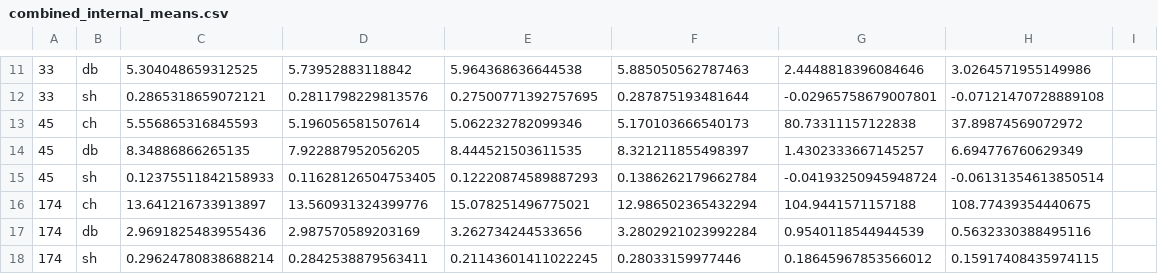
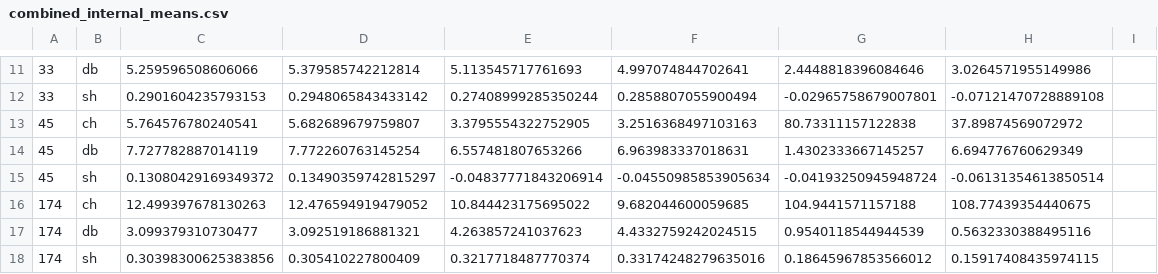
Before and after one commit to simonetome/fusemix, a CSV file: test_output/analysis/combined_internal_means.csv, drawn as a sheet; only a part is shown, gaps mark what is left out; the diff covers the shown part only; the diff names each change by its address in the sheet, - before the commit and + after, or states it on an @@ line.

```diff
--- a/test_output/analysis/combined_internal_means.csv
+++ b/test_output/analysis/combined_internal_means.csv
-C11: 5.304048659312525
+C11: 5.259596508606066
-D11: 5.73952883118842
+D11: 5.379585742212814
-E11: 5.964368636644538
+E11: 5.113545717761693
-F11: 5.885050562787463
+F11: 4.997074844702641
-C12: 0.2865318659072121
+C12: 0.2901604235793153
-D12: 0.2811798229813576
+D12: 0.2948065843433142
-E12: 0.27500771392757695
+E12: 0.27408999285350244
-F12: 0.287875193481644
+F12: 0.2858807055900494
-C13: 5.556865316845593
+C13: 5.764576780240541
-D13: 5.196056581507614
+D13: 5.682689679759807
-E13: 5.062232782099346
+E13: 3.3795554322752905
-F13: 5.170103666540173
+F13: 3.2516368497103163
-C14: 8.34886866265135
+C14: 7.727782887014119
-D14: 7.922887952056205
+D14: 7.772260763145254
-E14: 8.444521503611535
+E14: 6.557481807653266
-F14: 8.321211855498397
+F14: 6.963983337018631
-C15: 0.12375511842158933
+C15: 0.13080429169349372
-D15: 0.11628126504753405
+D15: 0.13490359742815297
-E15: 0.12220874589887293
+E15: -0.04837771843206914
-F15: 0.1386262179662784
+F15: -0.04550985853905634
-C16: 13.641216733913897
+C16: 12.499397678130263
-D16: 13.560931324399776
+D16: 12.476594919479052
-E16: 15.078251496775021
+E16: 10.844423175695022
-F16: 12.986502365432294
+F16: 9.682044600059685
-C17: 2.9691825483955436
+C17: 3.099379310730477
-D17: 2.987570589203169
+D17: 3.092519186881321
-E17: 3.262734244533656
+E17: 4.263857241037623
-F17: 3.2802921023992284
+F17: 4.4332759242024515
-C18: 0.29624780838688214
+C18: 0.30398300625383856
-D18: 0.2842538879563411
+D18: 0.305410227800409
-E18: 0.21143601411022245
+E18: 0.3217718487770374
-F18: 0.28033159977446
+F18: 0.33174248279635016
```
Also changed, not shown: 42 edited cells elsewhere in this file, test_output/analysis/combined_external_stds.csv, test_output/analysis/combined_internal_stds.csv, 55 other files.
